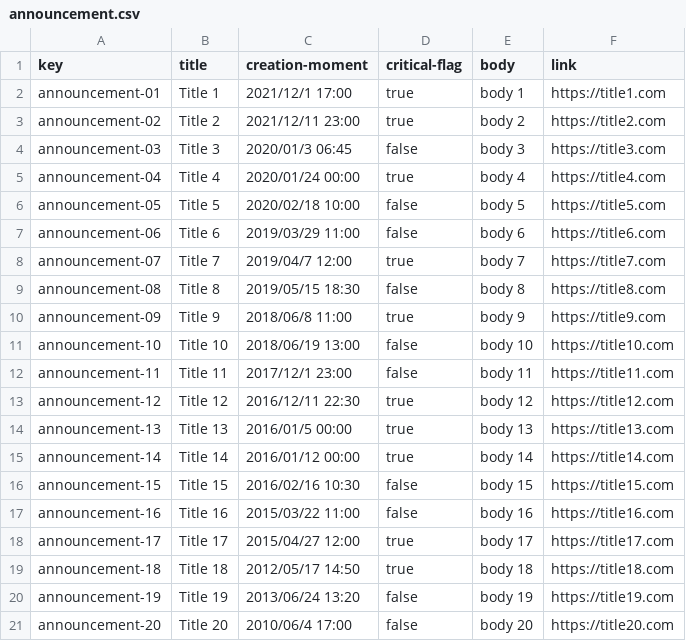
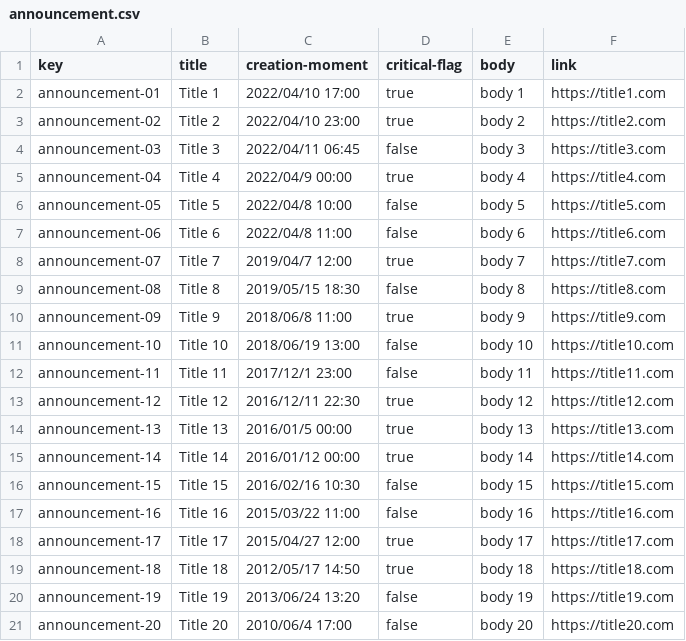
Before and after one commit to Alex-GF/Acme-Toolkits, a CSV file: src/main/webapp/WEB-INF/resources/sample-data/announcement.csv, drawn as a sheet.

```diff
--- a/src/main/webapp/WEB-INF/resources/sample-data/announcement.csv
+++ b/src/main/webapp/WEB-INF/resources/sample-data/announcement.csv
@@ -1,8 +1,8 @@
 key,title,creation-moment,critical-flag,body,link
-announcement-01,Title 1,2021/12/1 17:00,true,body 1,https://title1.com
-announcement-02,Title 2,2021/12/11 23:00,true,body 2,https://title2.com
-announcement-03,Title 3,2020/01/3 06:45,false,body 3,https://title3.com
-announcement-04,Title 4,2020/01/24 00:00,true,body 4,https://title4.com
-announcement-05,Title 5,2020/02/18 10:00,false,body 5,https://title5.com
-announcement-06,Title 6,2019/03/29 11:00,false,body 6,https://title6.com
+announcement-01,Title 1, 2022/04/10 17:00,true,body 1,https://title1.com
+announcement-02,Title 2,2022/04/10 23:00,true,body 2,https://title2.com
+announcement-03,Title 3,2022/04/11 06:45,false,body 3,https://title3.com
+announcement-04,Title 4,2022/04/9 00:00,true,body 4,https://title4.com
+announcement-05,Title 5,2022/04/8 10:00,false,body 5,https://title5.com
+announcement-06,Title 6,2022/04/8 11:00,false,body 6,https://title6.com
 announcement-07,Title 7,2019/04/7 12:00,true,body 7,https://title7.com
```
Also changed, not shown: 6 other files.
